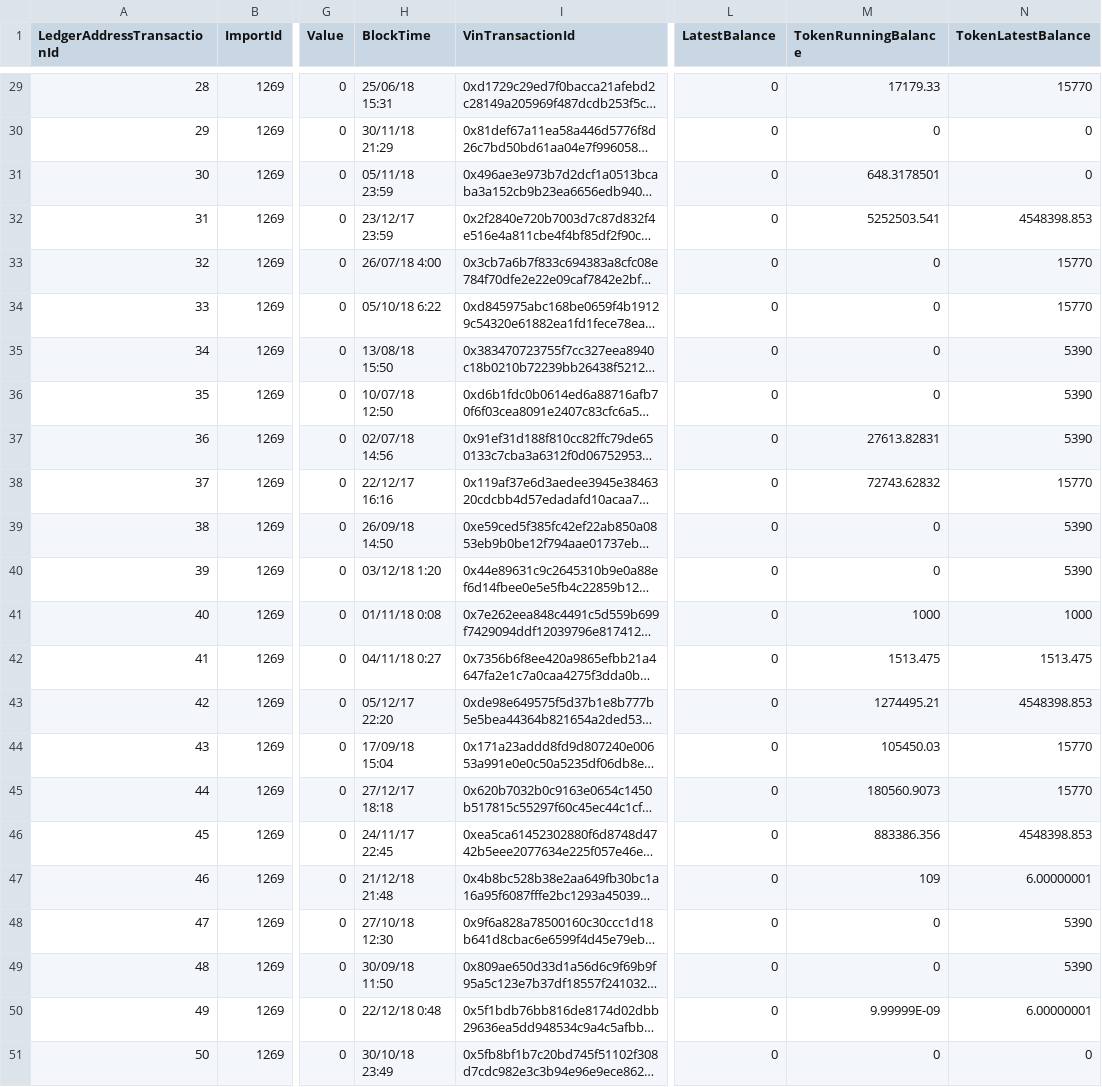
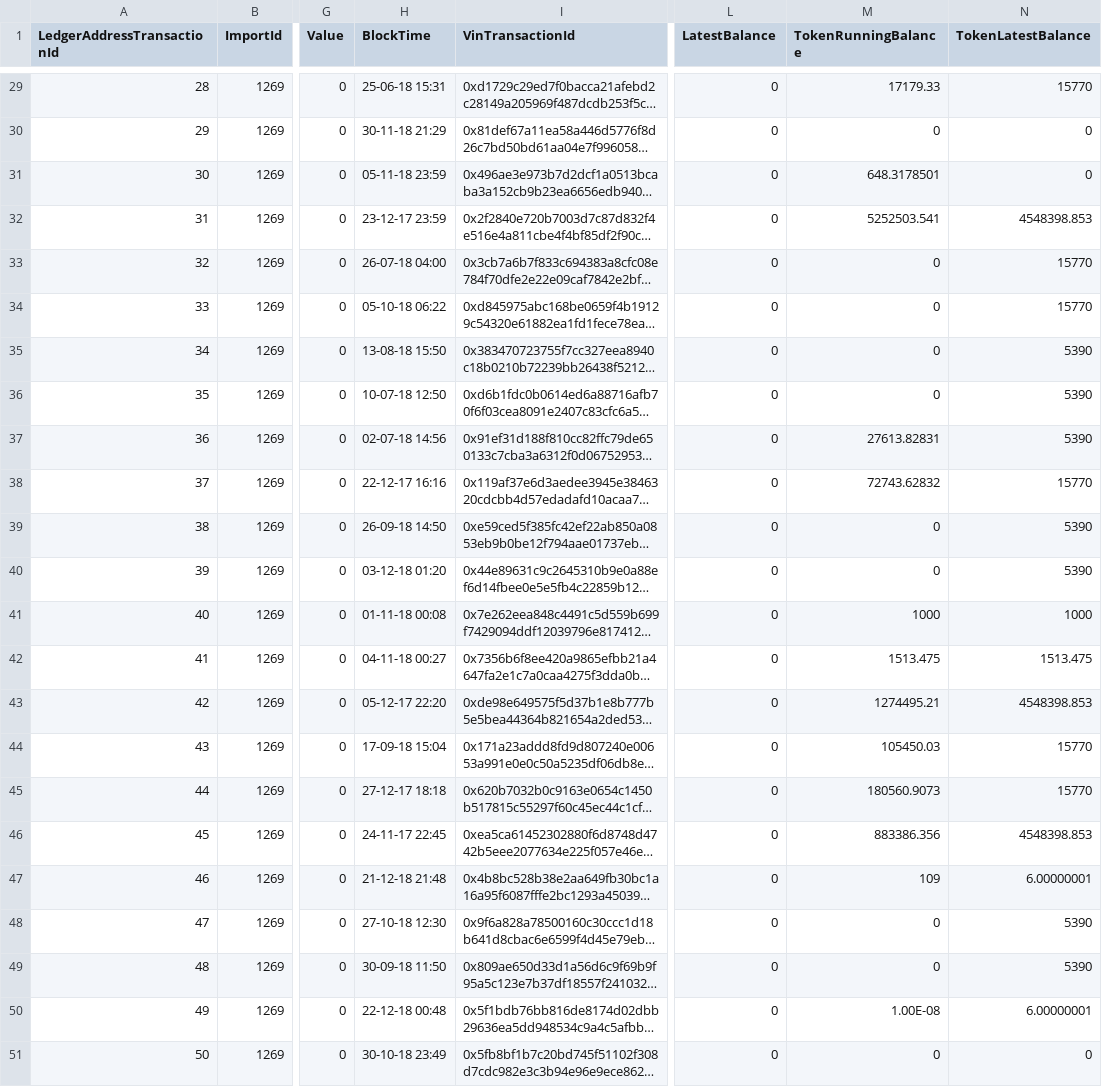
Before and after one commit to AkhilVinayakMS/bca-json-server, a CSV file: routes/bca_data_all.csv, drawn as a sheet; only a part is shown, gaps mark what is left out; long unchanged cells end in …; the diff covers the shown part only; the diff names each change by its address in the sheet, - before the commit and + after, or states it on an @@ line.

```diff
--- a/routes/bca_data_all.csv
+++ b/routes/bca_data_all.csv
-H29 (BlockTime): 25/06/18 15:31
+H29 (BlockTime): 25-06-18 15:31
-H30 (BlockTime): 30/11/18 21:29
+H30 (BlockTime): 30-11-18 21:29
-H31 (BlockTime): 05/11/18 23:59
+H31 (BlockTime): 05-11-18 23:59
-H32 (BlockTime): 23/12/17 23:59
+H32 (BlockTime): 23-12-17 23:59
-H33 (BlockTime): 26/07/18 4:00
+H33 (BlockTime): 26-07-18 04:00
-H34 (BlockTime): 05/10/18 6:22
+H34 (BlockTime): 05-10-18 06:22
-H35 (BlockTime): 13/08/18 15:50
+H35 (BlockTime): 13-08-18 15:50
-H36 (BlockTime): 10/07/18 12:50
+H36 (BlockTime): 10-07-18 12:50
-H37 (BlockTime): 02/07/18 14:56
+H37 (BlockTime): 02-07-18 14:56
-H38 (BlockTime): 22/12/17 16:16
+H38 (BlockTime): 22-12-17 16:16
-H39 (BlockTime): 26/09/18 14:50
+H39 (BlockTime): 26-09-18 14:50
-H40 (BlockTime): 03/12/18 1:20
+H40 (BlockTime): 03-12-18 01:20
-H41 (BlockTime): 01/11/18 0:08
+H41 (BlockTime): 01-11-18 00:08
-H42 (BlockTime): 04/11/18 0:27
+H42 (BlockTime): 04-11-18 00:27
-H43 (BlockTime): 05/12/17 22:20
+H43 (BlockTime): 05-12-17 22:20
-H44 (BlockTime): 17/09/18 15:04
+H44 (BlockTime): 17-09-18 15:04
-H45 (BlockTime): 27/12/17 18:18
+H45 (BlockTime): 27-12-17 18:18
-H46 (BlockTime): 24/11/17 22:45
+H46 (BlockTime): 24-11-17 22:45
-H47 (BlockTime): 21/12/18 21:48
+H47 (BlockTime): 21-12-18 21:48
-H48 (BlockTime): 27/10/18 12:30
+H48 (BlockTime): 27-10-18 12:30
-H49 (BlockTime): 30/09/18 11:50
+H49 (BlockTime): 30-09-18 11:50
-H50 (BlockTime): 22/12/18 0:48
+H50 (BlockTime): 22-12-18 00:48
-M50 (TokenRunningBalance): 9.99999E-09
+M50 (TokenRunningBalance): 1.00E-08
-H51 (BlockTime): 30/10/18 23:49
+H51 (BlockTime): 30-10-18 23:49
```
Also changed, not shown: 27 edited cells elsewhere in this file, 5 other files.
